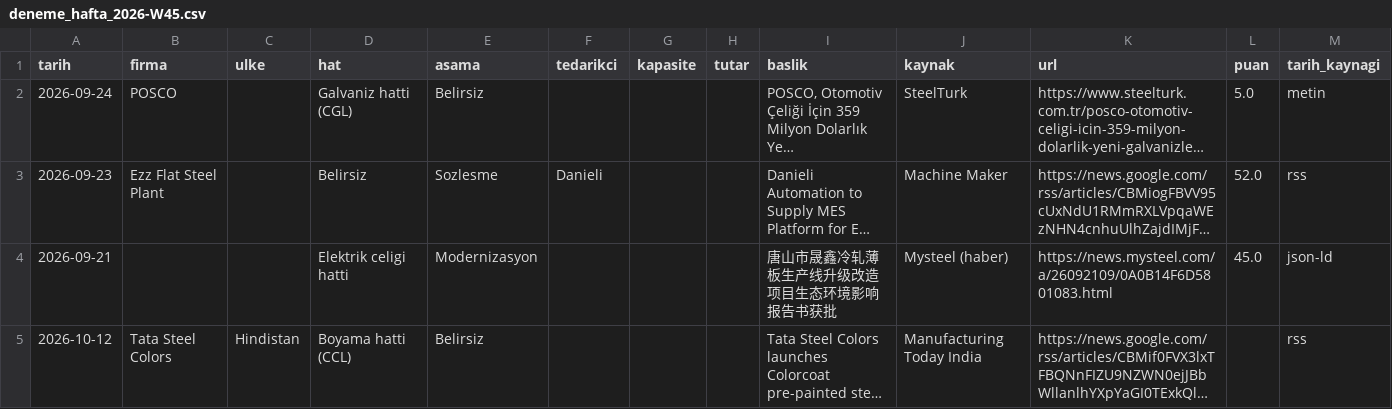
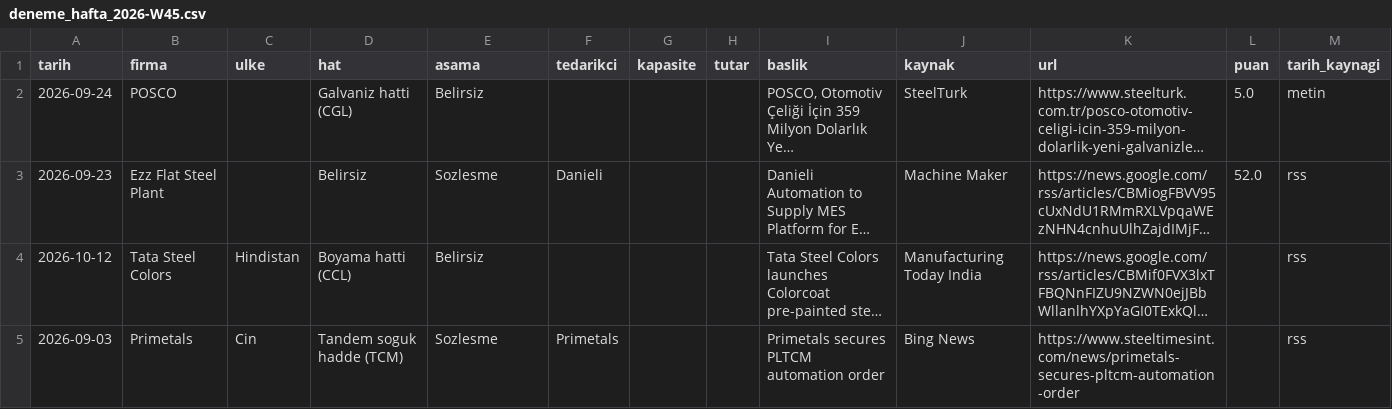
Before and after one commit to zaceby14/sogukradar, a CSV file: out/deneme_hafta_2026-W45.csv, drawn as a sheet; long unchanged cells end in …; removed rows and columns are numbered as before the commit, all else as after; the diff names each change by its address in the sheet, - before the commit and + after, or states it on an @@ line.

```diff
--- a/out/deneme_hafta_2026-W45.csv
+++ b/out/deneme_hafta_2026-W45.csv
-row 4: 2026-09-21 |  |  | Elektrik celigi hatti | Modernizasyon |  |  |  | 唐山市晟鑫冷轧薄板生产线升级改造项目生态环境影响报告书获批 | Mysteel (haber) | https://news.mysteel.com/a/26092109/0A0B14F6D5801083.html | 45.0 | json-ld
+row 5: 2026-09-03 | Primetals | Cin | Tandem soguk hadde (TCM) | Sozlesme | Primetals |  |  | Primetals secures PLTCM automation order | Bing News | https://www.steeltimesint.com/news/primetals-secures-pltcm-automation-order |  | rss
```
Also changed, not shown: out/hafta_2026-W45.csv, 11 other files.
